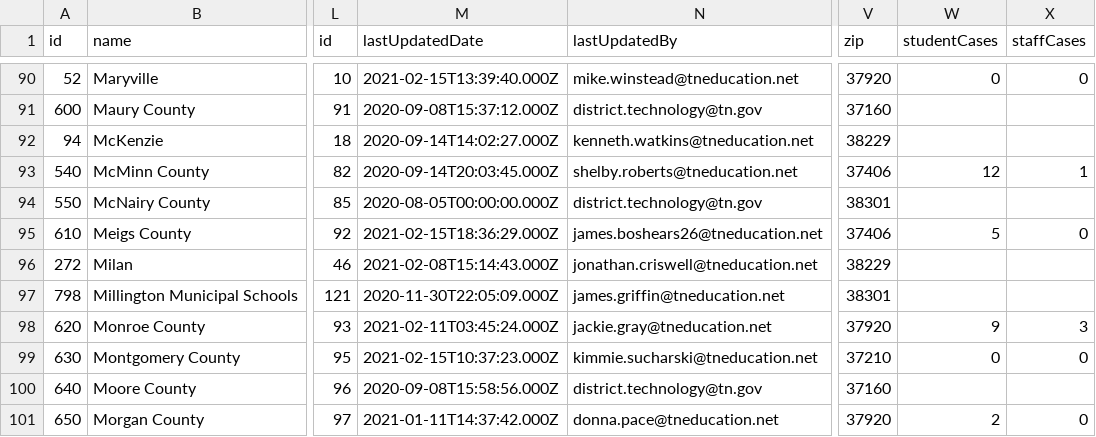
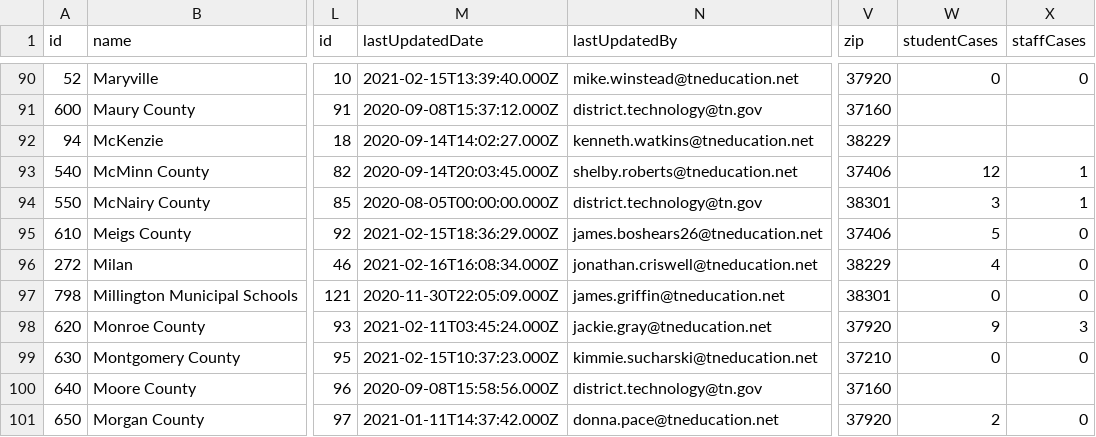
Before and after one commit to Chalkbeat/tn-covid-data, a CSV file: tn_covid_district_data.csv, drawn as a sheet; only a part is shown, gaps mark what is left out; the diff covers the shown part only; the diff names each change by its address in the sheet, - before the commit and + after, or states it on an @@ line.

```diff
--- a/tn_covid_district_data.csv
+++ b/tn_covid_district_data.csv
-W94 (studentCases): (empty)
+W94 (studentCases): 3
-X94 (staffCases): (empty)
+X94 (staffCases): 1
-M96 (lastUpdatedDate): 2021-02-08T15:14:43.000Z
+M96 (lastUpdatedDate): 2021-02-16T16:08:34.000Z
-W96 (studentCases): (empty)
+W96 (studentCases): 4
-X96:X97 (staffCases): (empty)
+X96:X97 (staffCases): 0
-W97 (studentCases): (empty)
+W97 (studentCases): 0
```
Also changed, not shown: 87 edited cells elsewhere in this file.
